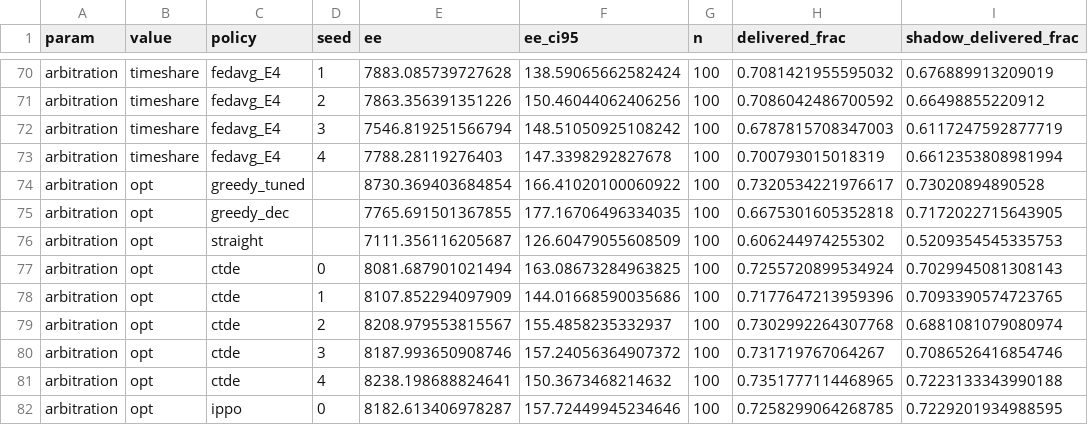
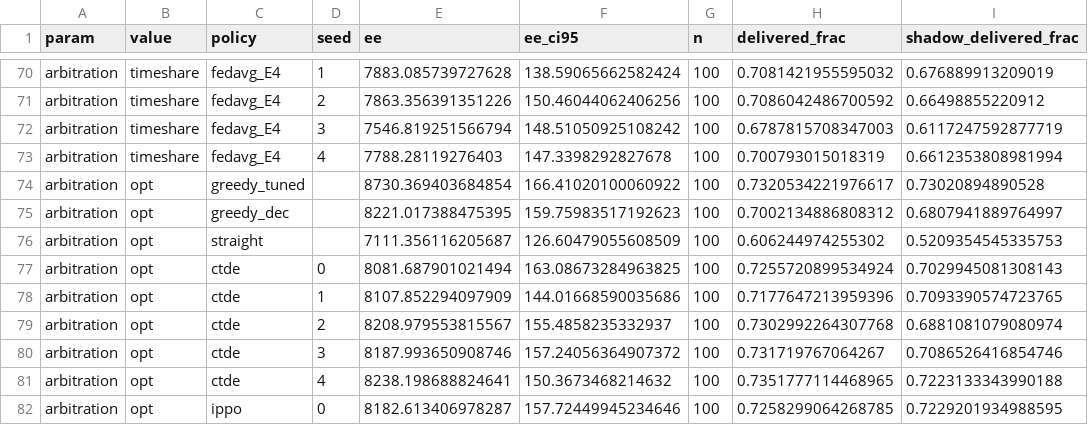
Before and after one commit to veritas1407/Optimization-of-RIS-assisted-UAV-with-fedrated_learning, a CSV file: results_v9/sweeps/building/arbitration.csv, drawn as a sheet; only a part is shown, gaps mark what is left out.

```diff
--- a/results_v9/sweeps/building/arbitration.csv
+++ b/results_v9/sweeps/building/arbitration.csv
@@ -74,3 +74,3 @@ arbitration,timeshare,fedavg_E4,4,7788.28119276403,147.3398292827678,100,0.70079
 arbitration,opt,greedy_tuned,,8730.369403684854,166.41020100060922,100,0.7320534221976617,0.73020894890528
-arbitration,opt,greedy_dec,,7765.691501367855,177.16706496334035,100,0.6675301605352818,0.7172022715643905
+arbitration,opt,greedy_dec,,8221.017388475395,159.75983517192623,100,0.7002134886808312,0.6807941889764997
 arbitration,opt,straight,,7111.356116205687,126.60479055608509,100,0.606244974255302,0.5209354545335753
```
Also changed, not shown: 6 other files.
